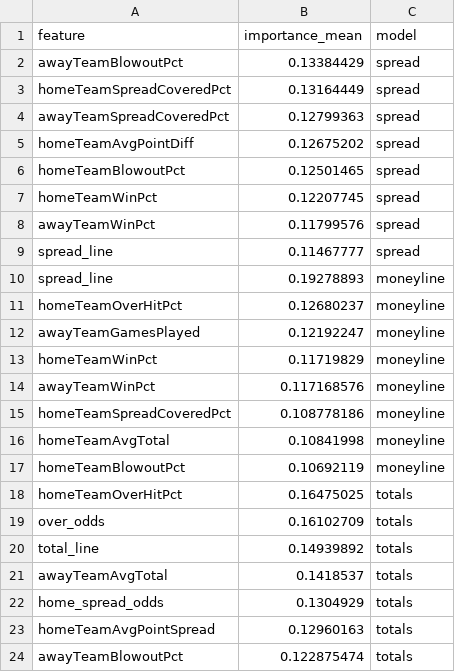
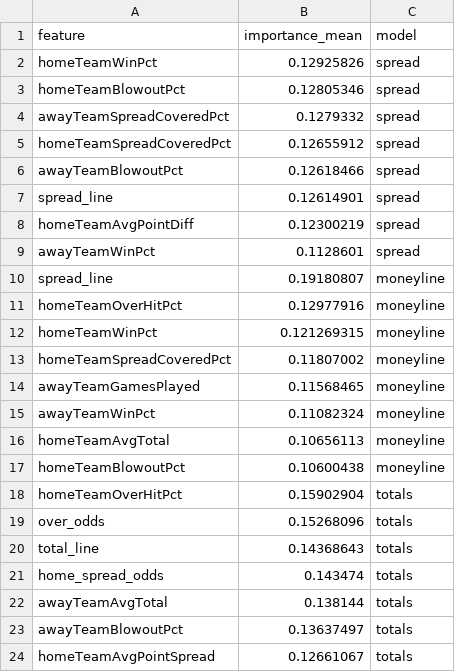
Before and after one commit to William-Bill1/nfl-predictions, a CSV file: data_files/model_feature_importances.csv, drawn as a sheet.

```diff
--- a/data_files/model_feature_importances.csv
+++ b/data_files/model_feature_importances.csv
@@ -1,24 +1,24 @@
 feature,importance_mean,model
-awayTeamBlowoutPct,0.13384429,spread
-homeTeamSpreadCoveredPct,0.13164449,spread
-awayTeamSpreadCoveredPct,0.12799363,spread
-homeTeamAvgPointDiff,0.12675202,spread
-homeTeamBlowoutPct,0.12501465,spread
-homeTeamWinPct,0.12207745,spread
-awayTeamWinPct,0.11799576,spread
-spread_line,0.11467777,spread
-spread_line,0.19278893,moneyline
-homeTeamOverHitPct,0.12680237,moneyline
-awayTeamGamesPlayed,0.12192247,moneyline
-homeTeamWinPct,0.11719829,moneyline
-awayTeamWinPct,0.117168576,moneyline
-homeTeamSpreadCoveredPct,0.108778186,moneyline
-homeTeamAvgTotal,0.10841998,moneyline
-homeTeamBlowoutPct,0.10692119,moneyline
-homeTeamOverHitPct,0.16475025,totals
-over_odds,0.16102709,totals
-total_line,0.14939892,totals
-awayTeamAvgTotal,0.1418537,totals
-home_spread_odds,0.1304929,totals
-homeTeamAvgPointSpread,0.12960163,totals
-awayTeamBlowoutPct,0.122875474,totals
+homeTeamWinPct,0.12925826,spread
+homeTeamBlowoutPct,0.12805346,spread
+awayTeamSpreadCoveredPct,0.1279332,spread
+homeTeamSpreadCoveredPct,0.12655912,spread
+awayTeamBlowoutPct,0.12618466,spread
+spread_line,0.12614901,spread
+homeTeamAvgPointDiff,0.12300219,spread
+awayTeamWinPct,0.1128601,spread
+spread_line,0.19180807,moneyline
+homeTeamOverHitPct,0.12977916,moneyline
+homeTeamWinPct,0.121269315,moneyline
+homeTeamSpreadCoveredPct,0.11807002,moneyline
+awayTeamGamesPlayed,0.11568465,moneyline
+awayTeamWinPct,0.11082324,moneyline
+homeTeamAvgTotal,0.10656113,moneyline
+homeTeamBlowoutPct,0.10600438,moneyline
+homeTeamOverHitPct,0.15902904,totals
+over_odds,0.15268096,totals
+total_line,0.14368643,totals
+home_spread_odds,0.143474,totals
+awayTeamAvgTotal,0.138144,totals
+awayTeamBlowoutPct,0.13637497,totals
+homeTeamAvgPointSpread,0.12661067,totals
```
Also changed, not shown: data_files/betting_recommendations_log.csv, data_files/nfl_games_historical.csv, 4 other files.
